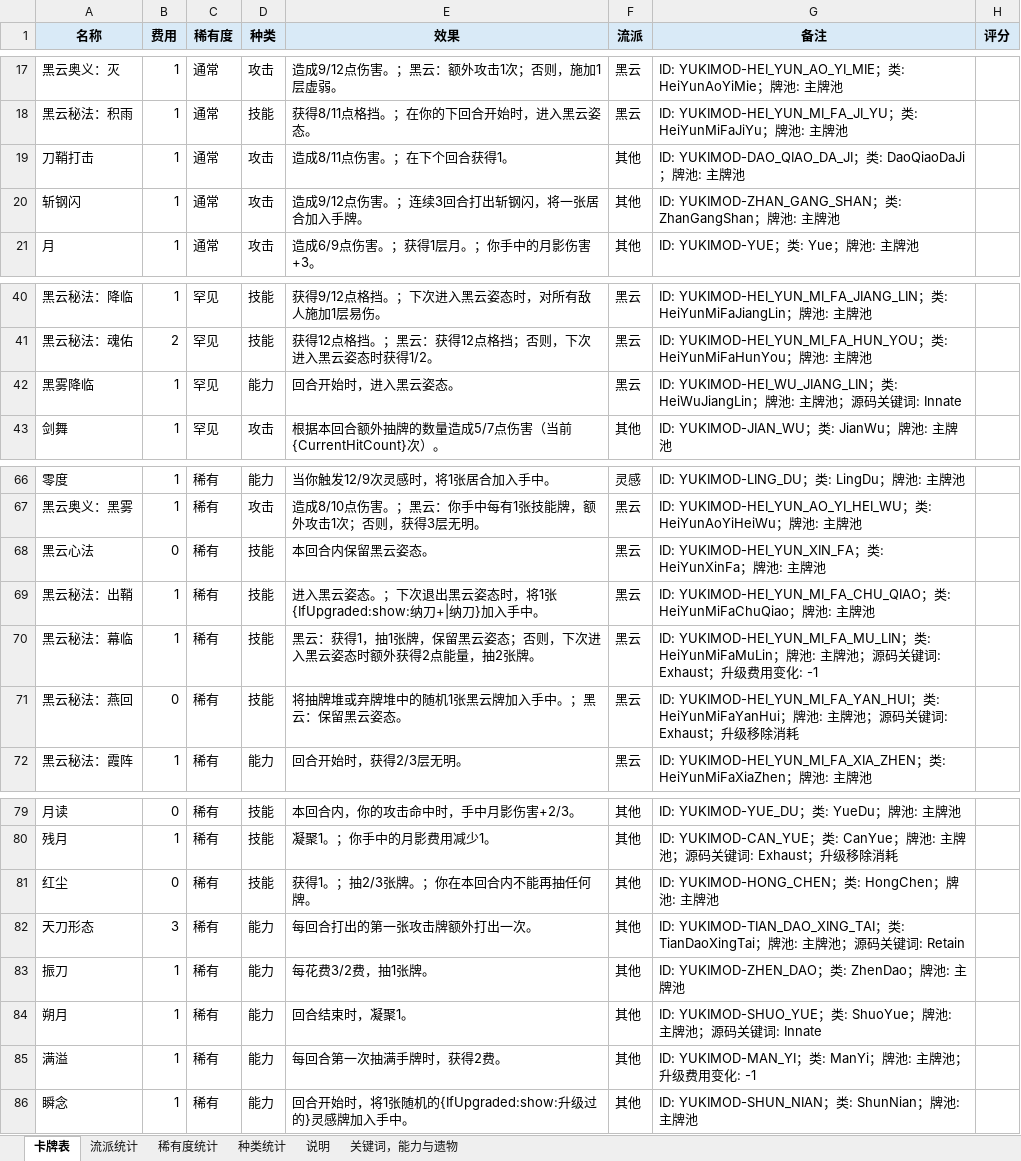
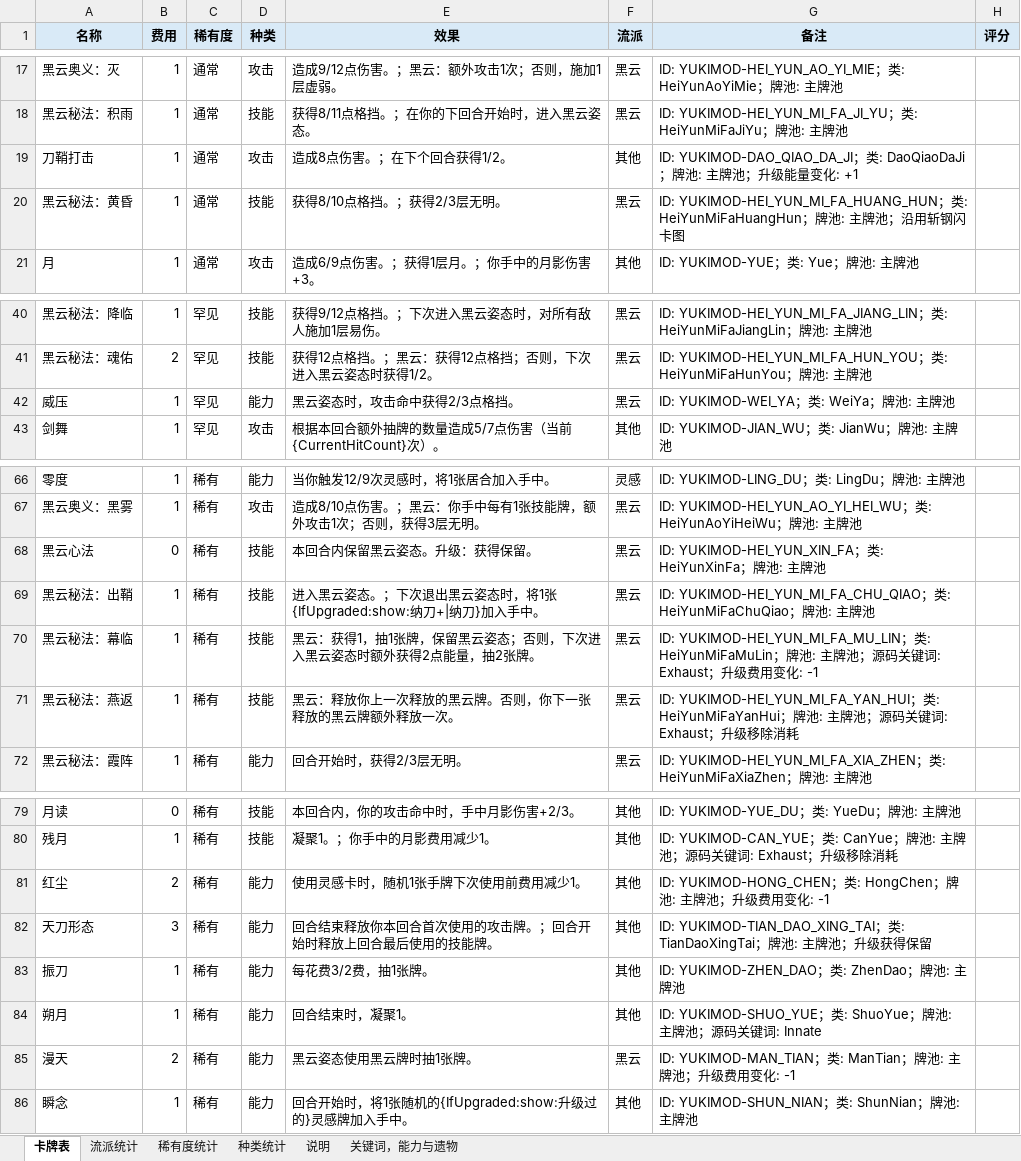
Before and after one commit to happyone13/YukiMod-sts2, an Excel workbook: docs/yuki-card-table.xlsx, sheet 卡牌表, drawn as a sheet; only a part is shown, gaps mark what is left out; values as stored, in another font and other column widths than the file's, no borders; removed rows and columns are numbered as before the commit, all else as after; the diff covers the shown part only; the diff names each change by its address in the sheet, - before the commit and + after, or states it on an @@ line.

```diff
--- a/docs/yuki-card-table.xlsx (sheet 卡牌表)
+++ b/docs/yuki-card-table.xlsx (sheet 卡牌表)
-E19 (效果): 造成8/11点伤害。；在下个回合获得1。
+E19 (效果): 造成8点伤害。；在下个回合获得1/2。
-G19 (备注): …牌池
+G19 (备注): …牌池；升级能量变化: +1
-row 20: 斩钢闪 | 1 | 通常 | 攻击 | 造成9/12点伤害。；连续3回合打出斩钢闪，将一张居合加入手牌。 | 其他 | ID: YUKIMOD-ZHAN_GANG_SHAN；类: ZhanGangShan；牌池: 主牌池
+row 20: 黑云秘法：黄昏 | 1 | 通常 | 技能 | 获得8/10点格挡。；获得2/3层无明。 | 黑云 | ID: YUKIMOD-HEI_YUN_MI_FA_HUANG_HUN；类: HeiYunMiFaHuangHun；牌池: 主牌池；沿用斩钢闪卡图
-A42 (名称): 黑雾降临
+A42 (名称): 威压
-E42 (效果): 回合开始时，进入黑云姿态。
+E42 (效果): 黑云姿态时，攻击命中获得2/3点格挡。
-G42 (备注): ID: YUKIMOD-HEI_WU_JIANG_LIN；类: HeiWuJiangLin；牌池: 主牌池；源码关键词: Innate
+G42 (备注): ID: YUKIMOD-WEI_YA；类: WeiYa；牌池: 主牌池
-E68 (效果): 本回合内保留黑云姿态。
+E68 (效果): 本回合内保留黑云姿态。升级：获得保留。
-A71 (名称): 黑云秘法：燕回
+A71 (名称): 黑云秘法：燕返
-B71 (费用): 0
+B71 (费用): 1
-E71 (效果): 将抽牌堆或弃牌堆中的随机1张黑云牌加入手中。；黑云：保留黑云姿态。
+E71 (效果): 黑云：释放你上一次释放的黑云牌。否则，你下一张释放的黑云牌额外释放一次。
-B81 (费用): 0
+B81 (费用): 2
-D81 (种类): 技能
+D81 (种类): 能力
-E81 (效果): 获得1。；抽2/3张牌。；你在本回合内不能再抽任何牌。
+E81 (效果): 使用灵感卡时，随机1张手牌下次使用前费用减少1。
-G81 (备注): …牌池
+G81 (备注): …牌池；升级费用变化: -1
-E82 (效果): 每回合打出的第一张攻击牌额外打出一次。
+E82 (效果): 回合结束释放你本回合首次使用的攻击牌。；回合开始时释放上回合最后使用的技能牌。
-G82 (备注): …池；源码关键词: Retain
+G82 (备注): …池；升级获得保留
-row 85: 满溢 | 1 | 稀有 | 能力 | 每回合第一次抽满手牌时，获得2费。 | 其他 | ID: YUKIMOD-MAN_YI；类: ManYi；牌池: 主牌池；升级费用变化: -1
+row 85: 漫天 | 2 | 稀有 | 能力 | 黑云姿态使用黑云牌时抽1张牌。 | 黑云 | ID: YUKIMOD-MAN_TIAN；类: ManTian；牌池: 主牌池；升级费用变化: -1
```
Also changed, not shown: 2 edited cells elsewhere in this sheet, sheet 种类统计, sheet 流派统计, sheet 稀有度统计, 44 other files.
